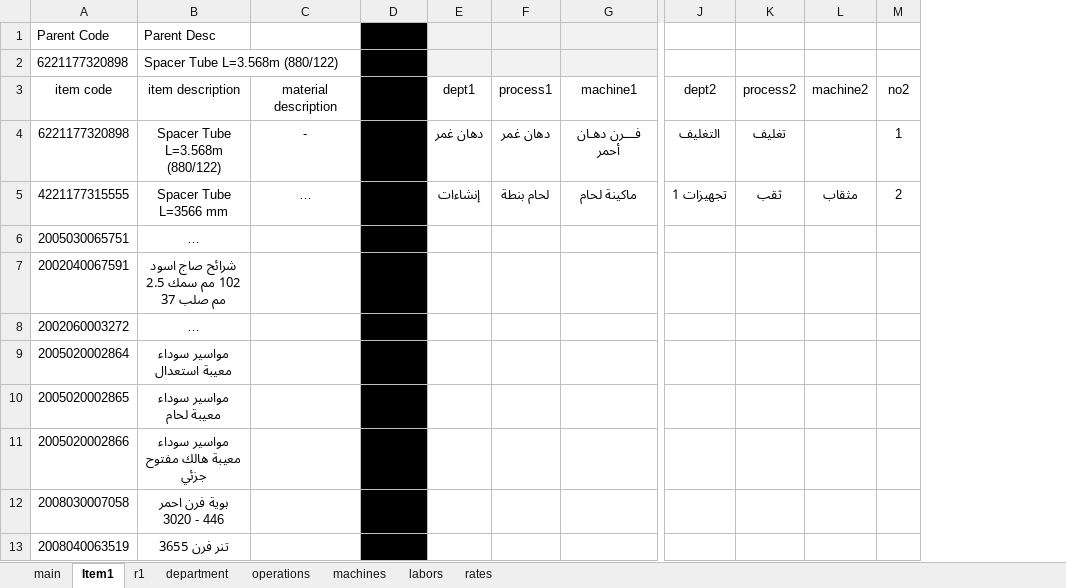
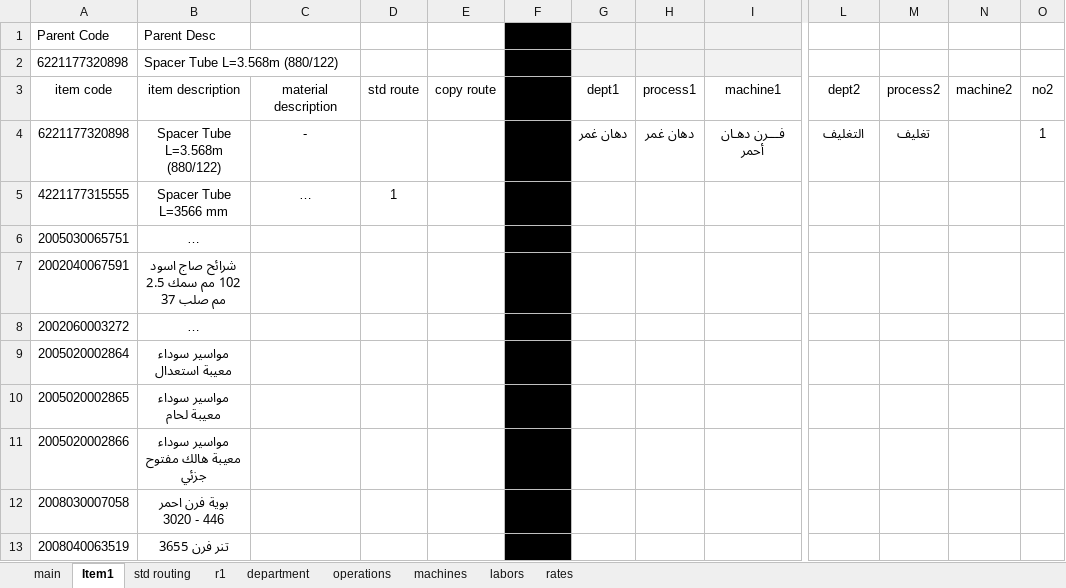
Before and after one commit to AbdallhOmarr/Routing-sheet-project, an Excel workbook: Route.xlsm, sheet Item1, drawn as a sheet; only a part is shown, gaps mark what is left out; long unchanged cells end in …; values as stored, in another font and other column widths than the file's, no borders; charts and pictures and table styles not drawn; addresses are those after the commit; the diff names each change by its address in the sheet, - before the commit and + after, or states it on an @@ line.

```diff
--- a/Route.xlsm (sheet Item1)
+++ b/Route.xlsm (sheet Item1)
+sheet tab: std routing
+column D, rows 3-5: std route |  | 1
+column E, row 3: copy route
-G5: إنشاءات
+G5: (empty)
-H5: لحام بنطة
+H5: (empty)
-I5: ماكينة لحام
+I5: (empty)
-L5: تجهيزات 1
+L5: (empty)
-M5: ثقب
+M5: (empty)
-N5: مثقاب
+N5: (empty)
-O5: 2
+O5: (empty)
```
Also changed, not shown: sheet r1, 5 other files.
